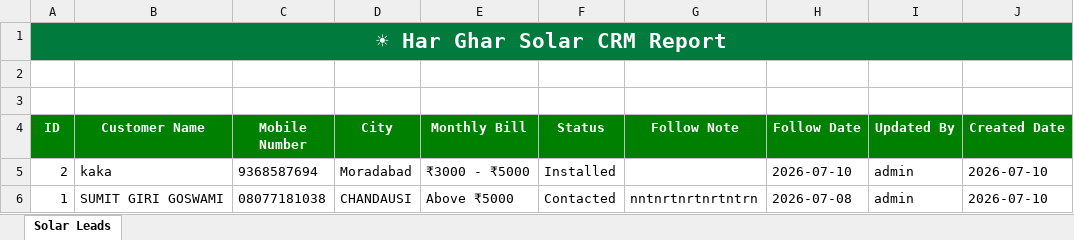
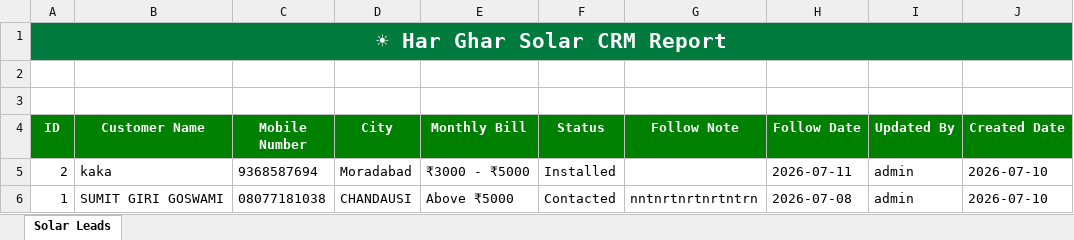
Before and after one commit to sumithackerchd/har-ghar-solar, an Excel workbook: Har_Ghar_Solar_CRM.xlsx, sheet Solar Leads, drawn as a sheet; values as stored, in another font and other column widths than the file's, no borders; table styles not drawn; the diff names each change by its address in the sheet, - before the commit and + after, or states it on an @@ line.

```diff
--- a/Har_Ghar_Solar_CRM.xlsx (sheet Solar Leads)
+++ b/Har_Ghar_Solar_CRM.xlsx (sheet Solar Leads)
-H5 (Follow Date): 2026-07-10
+H5 (Follow Date): 2026-07-11
```
Also changed, not shown: 23 other files.
